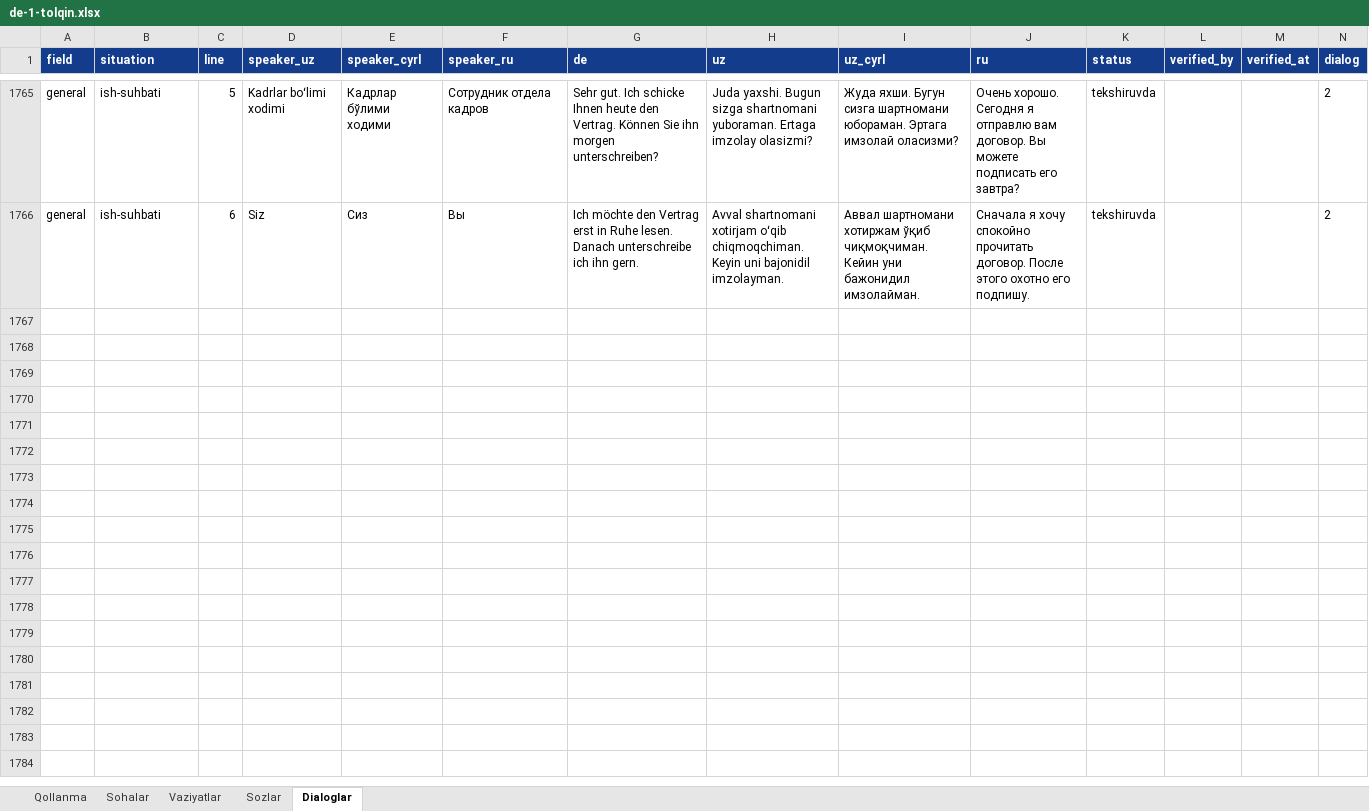
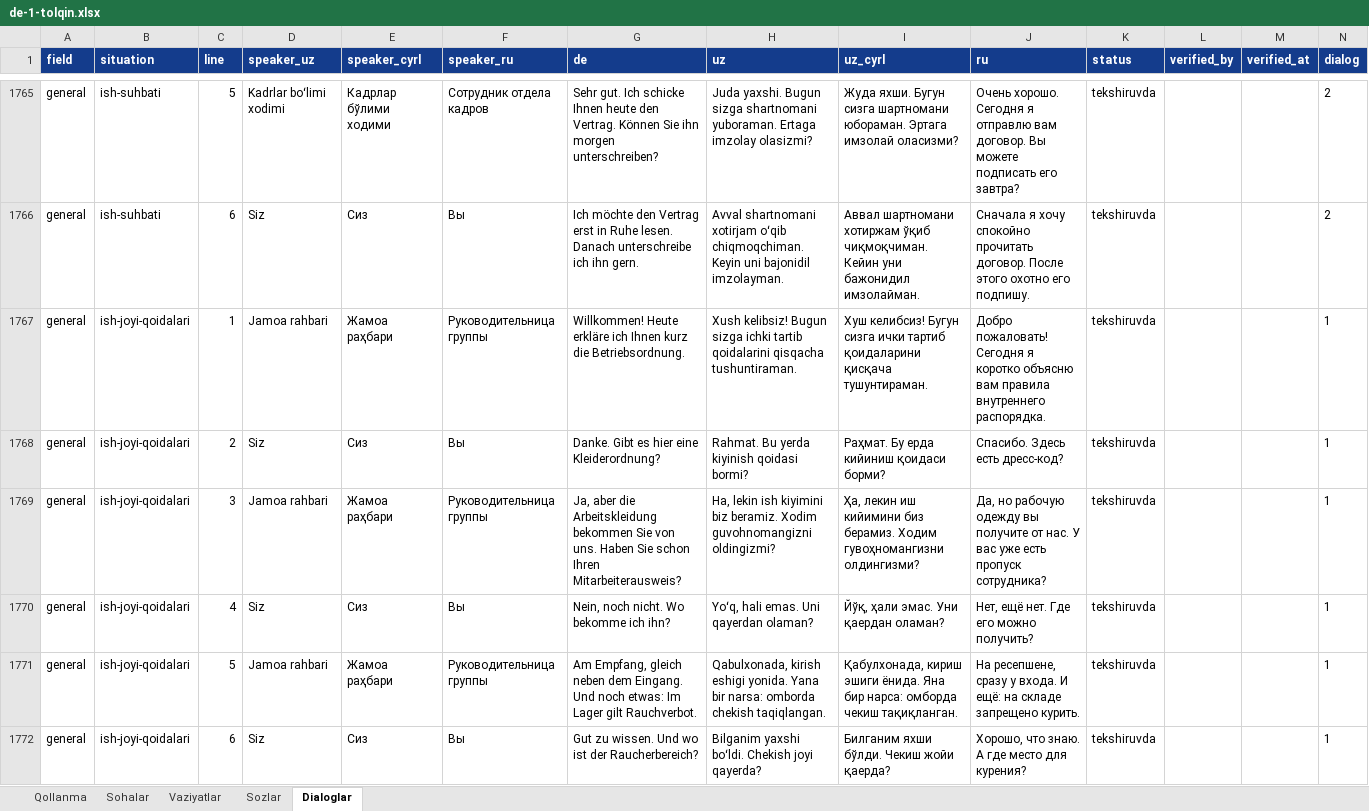
Before and after one commit to Jahon-gir/Qaldirgoch, an Excel workbook: docs/content/de-1-tolqin.xlsx, sheet Dialoglar, drawn as a sheet; only a part is shown, gaps mark what is left out; values as stored, in another font and other column widths than the file's, no borders; the diff names each change by its address in the sheet, - before the commit and + after, or states it on an @@ line.

```diff
--- a/docs/content/de-1-tolqin.xlsx (sheet Dialoglar)
+++ b/docs/content/de-1-tolqin.xlsx (sheet Dialoglar)
+row 1767: general | ish-joyi-qoidalari | 1 | Jamoa rahbari | Жамоа раҳбари | Руководительница группы | Willkommen! Heute erkläre ich Ihnen kurz die Betriebsordnung. | Xush kelibsiz! Bugun sizga ichki tartib qoidalarini qisqacha tushuntiraman. | Хуш келибсиз! Бугун сизга ички тартиб қоидаларини қисқача тушунтираман. | Добро пожаловать! Сегодня я коротко объясню вам правила внутреннего распорядка. | tekshiruvda |  |  | 1
+row 1768: general | ish-joyi-qoidalari | 2 | Siz | Сиз | Вы | Danke. Gibt es hier eine Kleiderordnung? | Rahmat. Bu yerda kiyinish qoidasi bormi? | Раҳмат. Бу ерда кийиниш қоидаси борми? | Спасибо. Здесь есть дресс-код? | tekshiruvda |  |  | 1
+row 1769: general | ish-joyi-qoidalari | 3 | Jamoa rahbari | Жамоа раҳбари | Руководительница группы | Ja, aber die Arbeitskleidung bekommen Sie von uns. Haben Sie schon Ihren Mitarbeiterausweis? | Ha, lekin ish kiyimini biz beramiz. Xodim guvohnomangizni oldingizmi? | Ҳа, лекин иш кийимини биз берамиз. Ходим гувоҳномангизни олдингизми? | Да, но рабочую одежду вы получите от нас. У вас уже есть пропуск сотрудника? | tekshiruvda |  |  | 1
+row 1770: general | ish-joyi-qoidalari | 4 | Siz | Сиз | Вы | Nein, noch nicht. Wo bekomme ich ihn? | Yoʻq, hali emas. Uni qayerdan olaman? | Йўқ, ҳали эмас. Уни қаердан оламан? | Нет, ещё нет. Где его можно получить? | tekshiruvda |  |  | 1
+row 1771: general | ish-joyi-qoidalari | 5 | Jamoa rahbari | Жамоа раҳбари | Руководительница группы | Am Empfang, gleich neben dem Eingang. Und noch etwas: Im Lager gilt Rauchverbot. | Qabulxonada, kirish eshigi yonida. Yana bir narsa: omborda chekish taqiqlangan. | Қабулхонада, кириш эшиги ёнида. Яна бир нарса: омборда чекиш тақиқланган. | На ресепшене, сразу у входа. И ещё: на складе запрещено курить. | tekshiruvda |  |  | 1
+row 1772: general | ish-joyi-qoidalari | 6 | Siz | Сиз | Вы | Gut zu wissen. Und wo ist der Raucherbereich? | Bilganim yaxshi boʻldi. Chekish joyi qayerda? | Билганим яхши бўлди. Чекиш жойи қаерда? | Хорошо, что знаю. А где место для курения? | tekshiruvda |  |  | 1
```
Also changed, not shown: sheet Sozlar, sheet Vaziyatlar, 7 other files.
